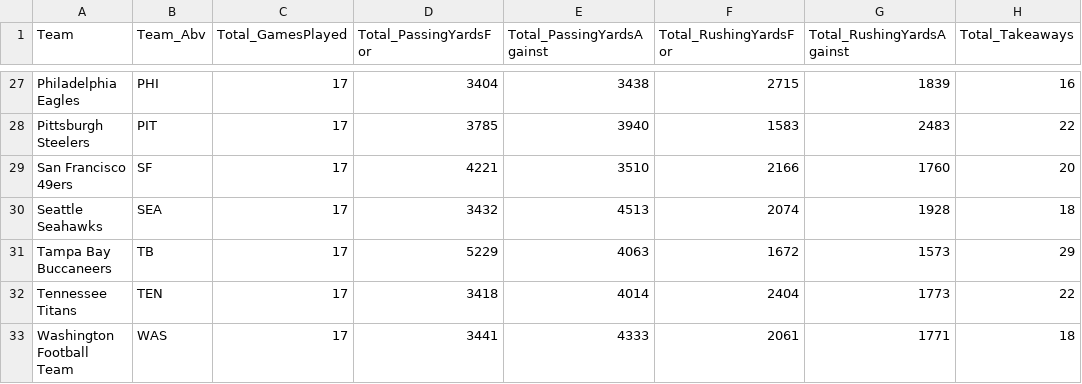
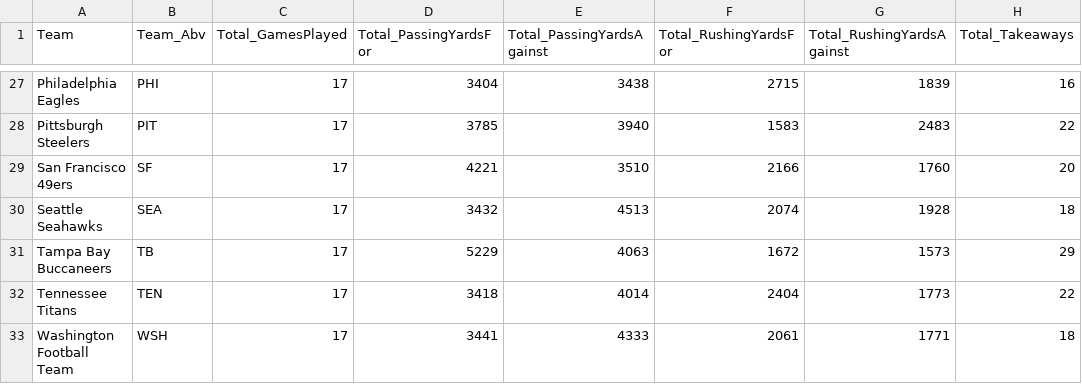
Before and after one commit to mtchoum1/nfl_pred, a CSV file: team_abv.csv, drawn as a sheet; only a part is shown, gaps mark what is left out; the diff names each change by its address in the sheet, - before the commit and + after, or states it on an @@ line.

Commit message:
changed WAS to WSH in csv

```diff
--- a/team_abv.csv
+++ b/team_abv.csv
-B33 (Team_Abv): WAS
+B33 (Team_Abv): WSH
```
